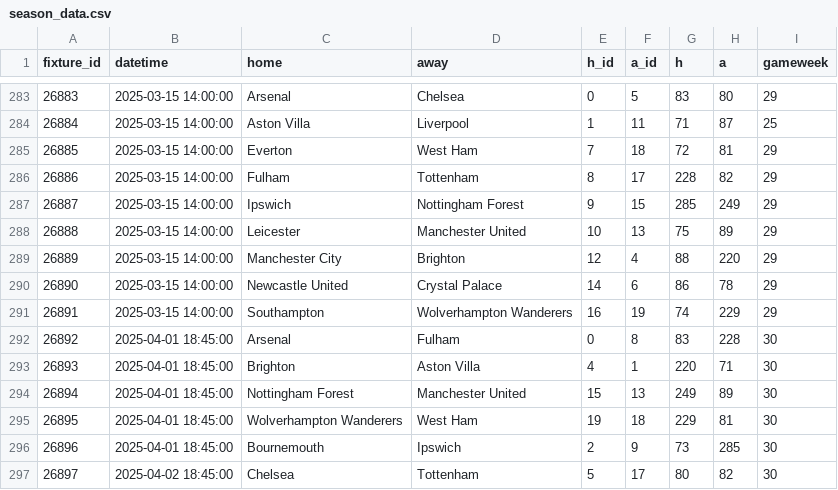
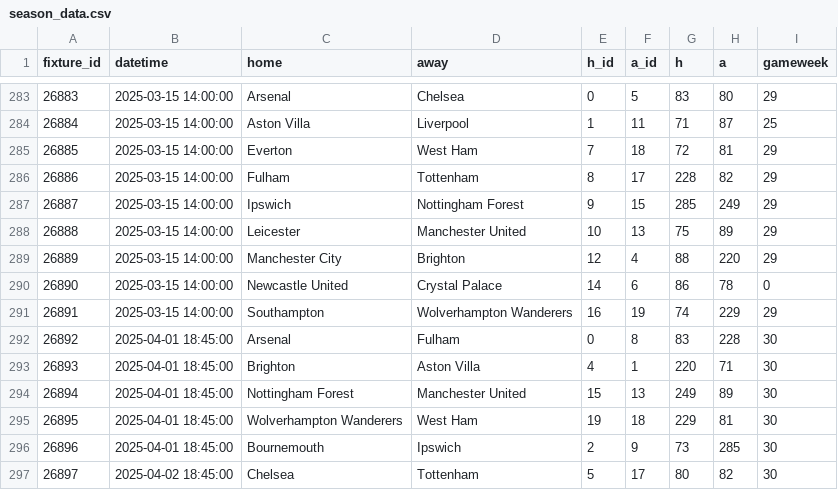
Before and after one commit to njgootee/FPLalytics, a CSV file: data/2024/season_data.csv, drawn as a sheet; only a part is shown, gaps mark what is left out.

Commit message:
fixture changes

```diff
--- a/data/2024/season_data.csv
+++ b/data/2024/season_data.csv
@@ -289,3 +289,3 @@ fixture_id,datetime,home,away,h_id,a_id,h,a,gameweek
 26889,2025-03-15 14:00:00,Manchester City,Brighton,12,4,88,220,29
-26890,2025-03-15 14:00:00,Newcastle United,Crystal Palace,14,6,86,78,29
+26890,2025-03-15 14:00:00,Newcastle United,Crystal Palace,14,6,86,78,0
 26891,2025-03-15 14:00:00,Southampton,Wolverhampton Wanderers,16,19,74,229,29
```
